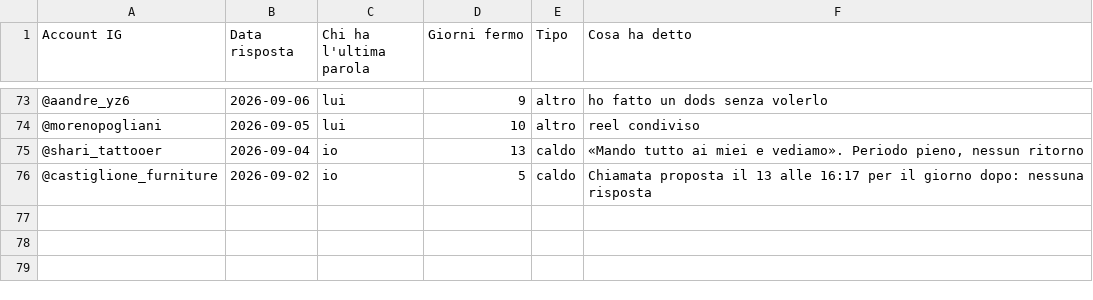
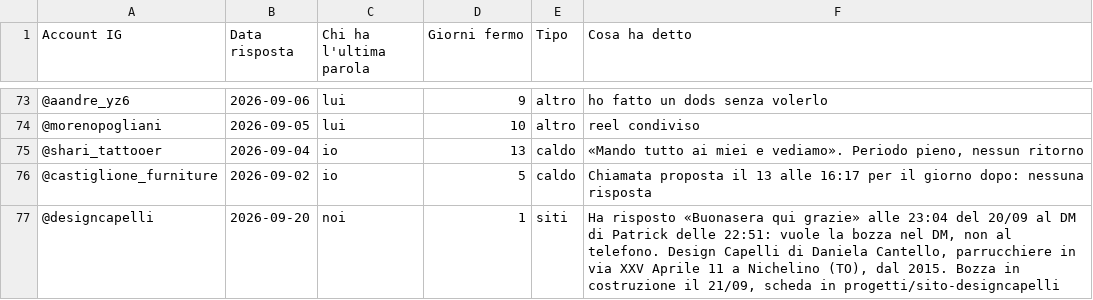
Before and after one commit to Nixo999/denki-brain, a CSV file: 02-Sales/liste/risposte-dm.csv, drawn as a sheet; only a part is shown, gaps mark what is left out; the diff names each change by its address in the sheet, - before the commit and + after, or states it on an @@ line.

```diff
--- a/02-Sales/liste/risposte-dm.csv
+++ b/02-Sales/liste/risposte-dm.csv
+row 77: @designcapelli | 2026-09-20 | noi | 1 | siti | Ha risposto «Buonasera qui grazie» alle 23:04 del 20/09 al DM di Patrick delle 22:51: vuole la bozza nel DM, non al telefono. Design Capelli di Daniela Cantello, parrucchiere in via XXV Aprile 11 a Nichelino (TO), dal 2015. Bozza in costruzione il 21/09, scheda in progetti/sito-designcapelli
```
